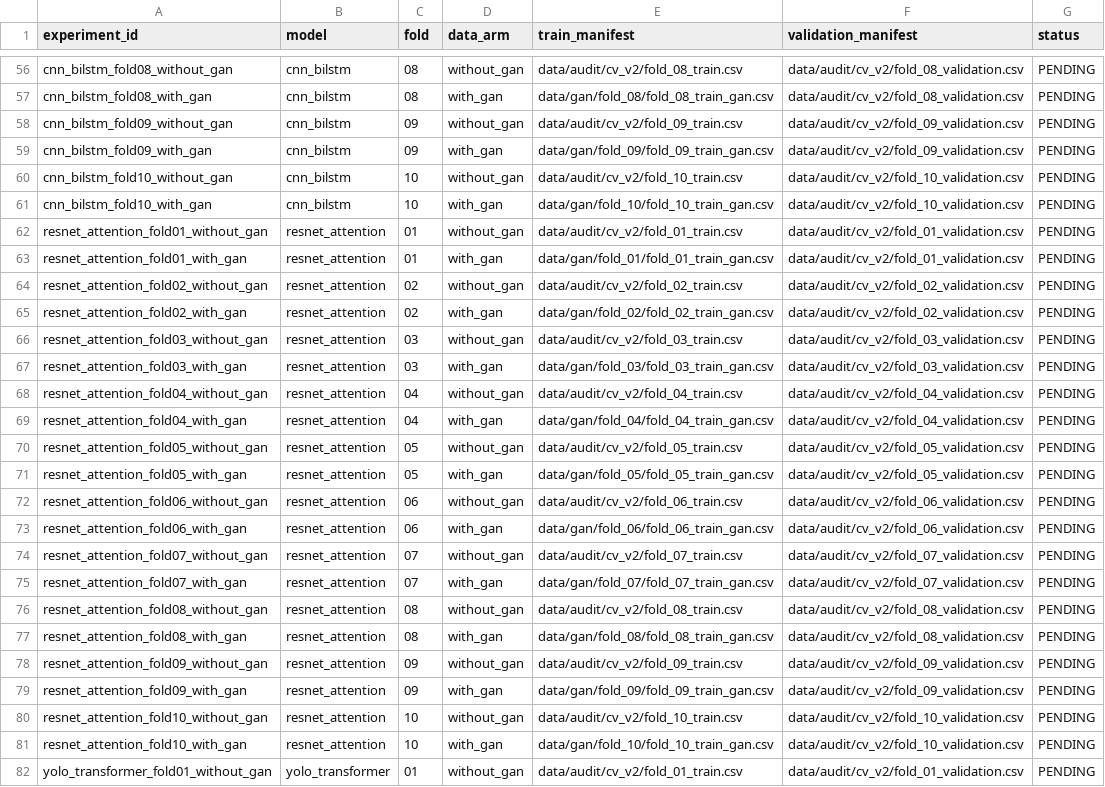
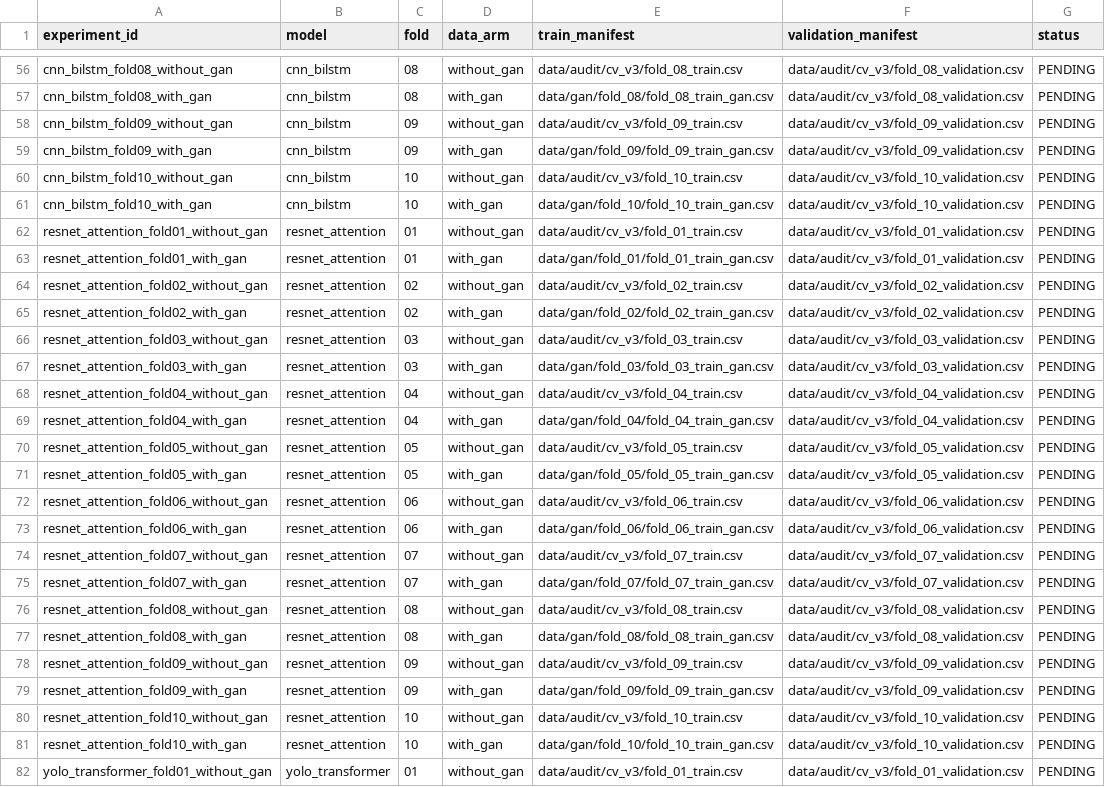
Before and after one commit to kolursamith/aquahealth, a CSV file: results/v2/experiment_matrix.csv, drawn as a sheet; only a part is shown, gaps mark what is left out; the diff covers the shown part only; the diff names each change by its address in the sheet, - before the commit and + after, or states it on an @@ line.

```diff
--- a/results/v2/experiment_matrix.csv
+++ b/results/v2/experiment_matrix.csv
-E56 (train_manifest): data/audit/cv_v2/fold_08_train.csv
+E56 (train_manifest): data/audit/cv_v3/fold_08_train.csv
-F56:F57 (validation_manifest): data/audit/cv_v2/fold_08_validation.csv
+F56:F57 (validation_manifest): data/audit/cv_v3/fold_08_validation.csv
-E58 (train_manifest): data/audit/cv_v2/fold_09_train.csv
+E58 (train_manifest): data/audit/cv_v3/fold_09_train.csv
-F58:F59 (validation_manifest): data/audit/cv_v2/fold_09_validation.csv
+F58:F59 (validation_manifest): data/audit/cv_v3/fold_09_validation.csv
-E60 (train_manifest): data/audit/cv_v2/fold_10_train.csv
+E60 (train_manifest): data/audit/cv_v3/fold_10_train.csv
-F60:F61 (validation_manifest): data/audit/cv_v2/fold_10_validation.csv
+F60:F61 (validation_manifest): data/audit/cv_v3/fold_10_validation.csv
-E62 (train_manifest): data/audit/cv_v2/fold_01_train.csv
+E62 (train_manifest): data/audit/cv_v3/fold_01_train.csv
-F62:F63 (validation_manifest): data/audit/cv_v2/fold_01_validation.csv
+F62:F63 (validation_manifest): data/audit/cv_v3/fold_01_validation.csv
-E64 (train_manifest): data/audit/cv_v2/fold_02_train.csv
+E64 (train_manifest): data/audit/cv_v3/fold_02_train.csv
-F64:F65 (validation_manifest): data/audit/cv_v2/fold_02_validation.csv
+F64:F65 (validation_manifest): data/audit/cv_v3/fold_02_validation.csv
-E66 (train_manifest): data/audit/cv_v2/fold_03_train.csv
+E66 (train_manifest): data/audit/cv_v3/fold_03_train.csv
-F66:F67 (validation_manifest): data/audit/cv_v2/fold_03_validation.csv
+F66:F67 (validation_manifest): data/audit/cv_v3/fold_03_validation.csv
-E68 (train_manifest): data/audit/cv_v2/fold_04_train.csv
+E68 (train_manifest): data/audit/cv_v3/fold_04_train.csv
-F68:F69 (validation_manifest): data/audit/cv_v2/fold_04_validation.csv
+F68:F69 (validation_manifest): data/audit/cv_v3/fold_04_validation.csv
-E70 (train_manifest): data/audit/cv_v2/fold_05_train.csv
+E70 (train_manifest): data/audit/cv_v3/fold_05_train.csv
-F70:F71 (validation_manifest): data/audit/cv_v2/fold_05_validation.csv
+F70:F71 (validation_manifest): data/audit/cv_v3/fold_05_validation.csv
-E72 (train_manifest): data/audit/cv_v2/fold_06_train.csv
+E72 (train_manifest): data/audit/cv_v3/fold_06_train.csv
-F72:F73 (validation_manifest): data/audit/cv_v2/fold_06_validation.csv
+F72:F73 (validation_manifest): data/audit/cv_v3/fold_06_validation.csv
-E74 (train_manifest): data/audit/cv_v2/fold_07_train.csv
+E74 (train_manifest): data/audit/cv_v3/fold_07_train.csv
-F74:F75 (validation_manifest): data/audit/cv_v2/fold_07_validation.csv
+F74:F75 (validation_manifest): data/audit/cv_v3/fold_07_validation.csv
-E76 (train_manifest): data/audit/cv_v2/fold_08_train.csv
+E76 (train_manifest): data/audit/cv_v3/fold_08_train.csv
-F76:F77 (validation_manifest): data/audit/cv_v2/fold_08_validation.csv
+F76:F77 (validation_manifest): data/audit/cv_v3/fold_08_validation.csv
-E78 (train_manifest): data/audit/cv_v2/fold_09_train.csv
+E78 (train_manifest): data/audit/cv_v3/fold_09_train.csv
-F78:F79 (validation_manifest): data/audit/cv_v2/fold_09_validation.csv
+F78:F79 (validation_manifest): data/audit/cv_v3/fold_09_validation.csv
-E80 (train_manifest): data/audit/cv_v2/fold_10_train.csv
+E80 (train_manifest): data/audit/cv_v3/fold_10_train.csv
-F80:F81 (validation_manifest): data/audit/cv_v2/fold_10_validation.csv
+F80:F81 (validation_manifest): data/audit/cv_v3/fold_10_validation.csv
-E82 (train_manifest): data/audit/cv_v2/fold_01_train.csv
+E82 (train_manifest): data/audit/cv_v3/fold_01_train.csv
-F82 (validation_manifest): data/audit/cv_v2/fold_01_validation.csv
+F82 (validation_manifest): data/audit/cv_v3/fold_01_validation.csv
```
Also changed, not shown: 110 edited cells elsewhere in this file, 7 other files.
